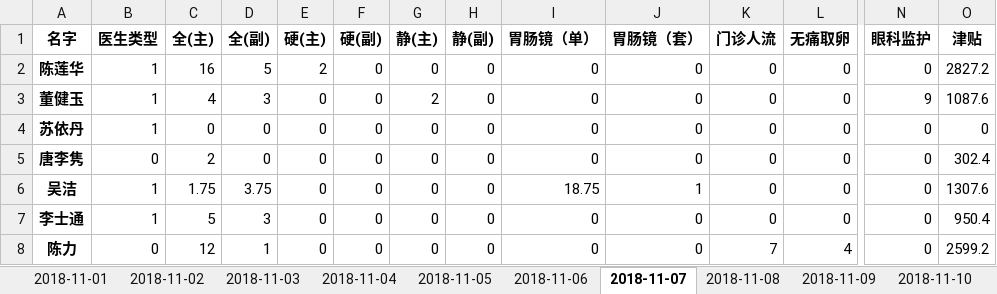
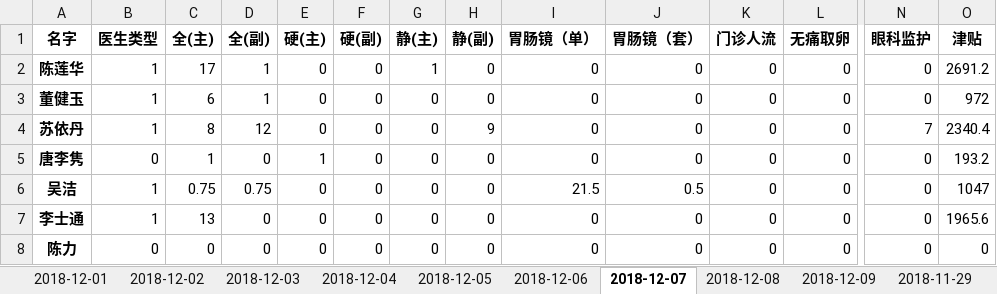
Before and after one commit to Hiker0/mazui_count, an Excel workbook: 提成.xlsx, sheet 2018-12-07, drawn as a sheet; only a part is shown, gaps mark what is left out; values as stored, in another font and other column widths than the file's, no borders; the diff covers the shown part only; the diff names each change by its address in the sheet, - before the commit and + after, or states it on an @@ line.

```diff
--- a/提成.xlsx (sheet 2018-12-07)
+++ b/提成.xlsx (sheet 2018-12-07)
-sheet tab: 2018-11-01
+sheet tab: 2018-12-01
-sheet tab: 2018-11-02
+sheet tab: 2018-12-02
-sheet tab: 2018-11-03
+sheet tab: 2018-12-03
-sheet tab: 2018-11-04
+sheet tab: 2018-12-04
-sheet tab: 2018-11-05
+sheet tab: 2018-12-05
-sheet tab: 2018-11-06
+sheet tab: 2018-12-06
-sheet tab: 2018-11-07
+sheet tab: 2018-12-07
-sheet tab: 2018-11-08
+sheet tab: 2018-12-08
-sheet tab: 2018-11-09
+sheet tab: 2018-12-09
-sheet tab: 2018-11-10
+sheet tab: 2018-11-29
-C2 (全(主)): 16
+C2 (全(主)): 17
-D2 (全(副)): 5
+D2 (全(副)): 1
-E2 (硬(主)): 2
+E2 (硬(主)): 0
-G2 (静(主)): 0
+G2 (静(主)): 1
-O2 (津贴): 2827.2
+O2 (津贴): 2691.2
-C3 (全(主)): 4
+C3 (全(主)): 6
-D3 (全(副)): 3
+D3 (全(副)): 1
-G3 (静(主)): 2
+G3 (静(主)): 0
-N3 (眼科监护): 9
+N3 (眼科监护): 0
-O3 (津贴): 1087.6
+O3 (津贴): 972
-C4 (全(主)): 0
+C4 (全(主)): 8
-D4 (全(副)): 0
+D4 (全(副)): 12
-H4 (静(副)): 0
+H4 (静(副)): 9
-N4 (眼科监护): 0
+N4 (眼科监护): 7
-O4 (津贴): 0
+O4 (津贴): 2340.4
-C5 (全(主)): 2
+C5 (全(主)): 1
-E5 (硬(主)): 0
+E5 (硬(主)): 1
-O5 (津贴): 302.4
+O5 (津贴): 193.2
-C6 (全(主)): 1.75
+C6 (全(主)): 0.75
-D6 (全(副)): 3.75
+D6 (全(副)): 0.75
-I6 (胃肠镜（单）): 18.75
+I6 (胃肠镜（单）): 21.5
-J6 (胃肠镜（套）): 1
+J6 (胃肠镜（套）): 0.5
-O6 (津贴): 1307.6
+O6 (津贴): 1047
-C7 (全(主)): 5
+C7 (全(主)): 13
-D7 (全(副)): 3
+D7 (全(副)): 0
-O7 (津贴): 950.4
+O7 (津贴): 1965.6
-C8 (全(主)): 12
+C8 (全(主)): 0
-D8 (全(副)): 1
+D8 (全(副)): 0
-K8 (门诊人流): 7
+K8 (门诊人流): 0
-L8 (无痛取卵): 4
+L8 (无痛取卵): 0
-O8 (津贴): 2599.2
+O8 (津贴): 0
```
Also changed, not shown: 1 added row and 98 edited cells elsewhere in this sheet, sheet 月汇总, sheet 2018-12-05, sheet 2018-12-06, sheet 2018-12-04, sheet 2018-12-03, sheet 2018-12-01, 4 more sheets, other sheet tabs, 5 other files.
